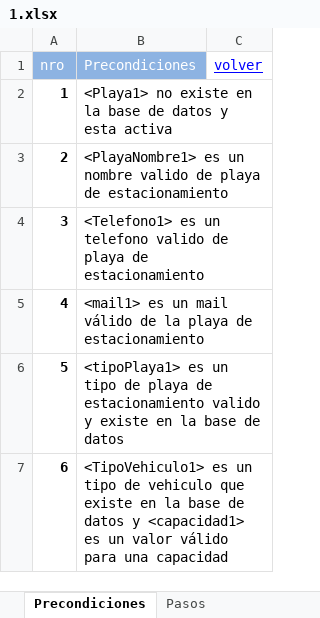
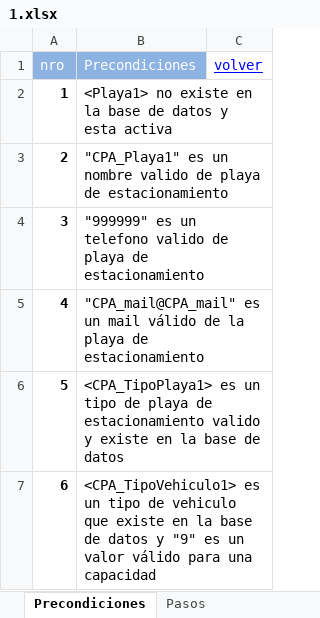
Before and after one commit to ezebc182/GeoParking, an Excel workbook: Producto/Web/Casos de prueba/1.xlsx, sheet Precondiciones, drawn as a sheet; only a part is shown; values as stored, in another font and other column widths than the file's, no borders; the diff covers the shown part only; the diff names each change by its address in the sheet, - before the commit and + after, or states it on an @@ line.

Commit message:
Casos de Prueba
Se agrega un script para generar las precondiciones de los casos de
prueba y se modifican los casos de prueba para cumplir con el plan de
testing

```diff
--- a/Producto/Web/Casos de prueba/1.xlsx (sheet Precondiciones)
+++ b/Producto/Web/Casos de prueba/1.xlsx (sheet Precondiciones)
-B3 (Precondiciones): <PlayaNombre1> es un…
+B3 (Precondiciones): "CPA_Playa1" es un…
-B4 (Precondiciones): <Telefono1> es un…
+B4 (Precondiciones): "999999" es un…
-B5 (Precondiciones): <mail1> es un…
+B5 (Precondiciones): "CPA_mail@CPA_mail" es un…
-B6 (Precondiciones): <tipoPlaya1> es un…
+B6 (Precondiciones): <CPA_TipoPlaya1> es un…
-B7 (Precondiciones): <TipoVehiculo1> es un tipo de vehiculo que existe en la base de datos y <capacidad1> es un…
+B7 (Precondiciones): <CPA_TipoVehiculo1> es un tipo de vehiculo que existe en la base de datos y "9" es un…
```
Also changed, not shown: 5 edited cells elsewhere in this sheet, sheet Pasos, 1 other file.
